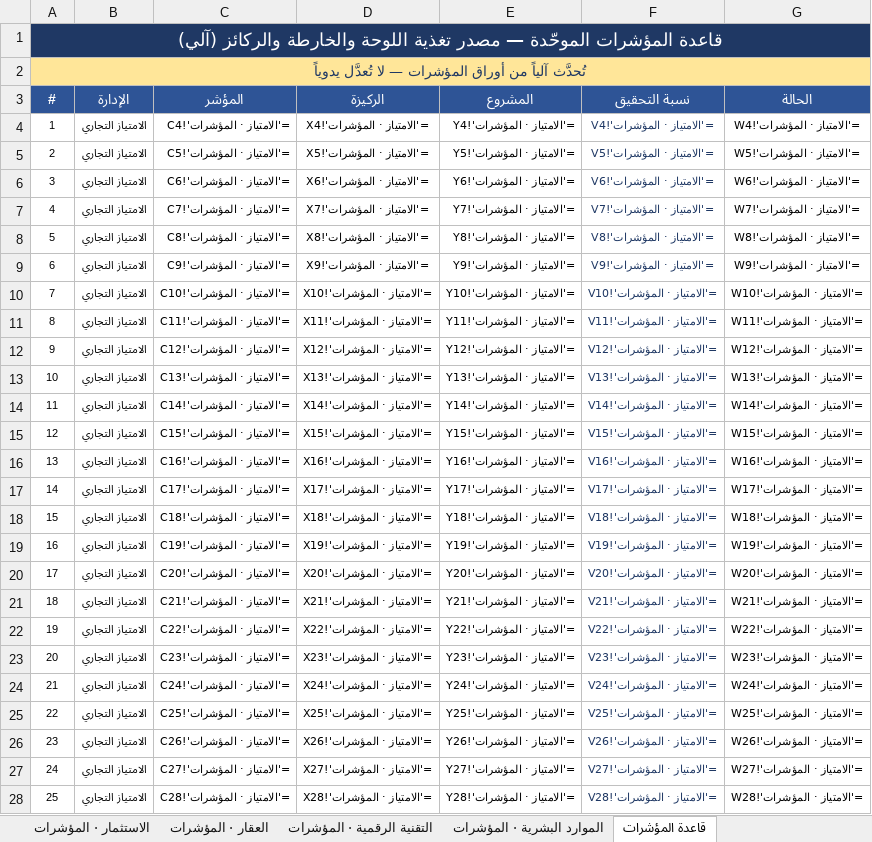
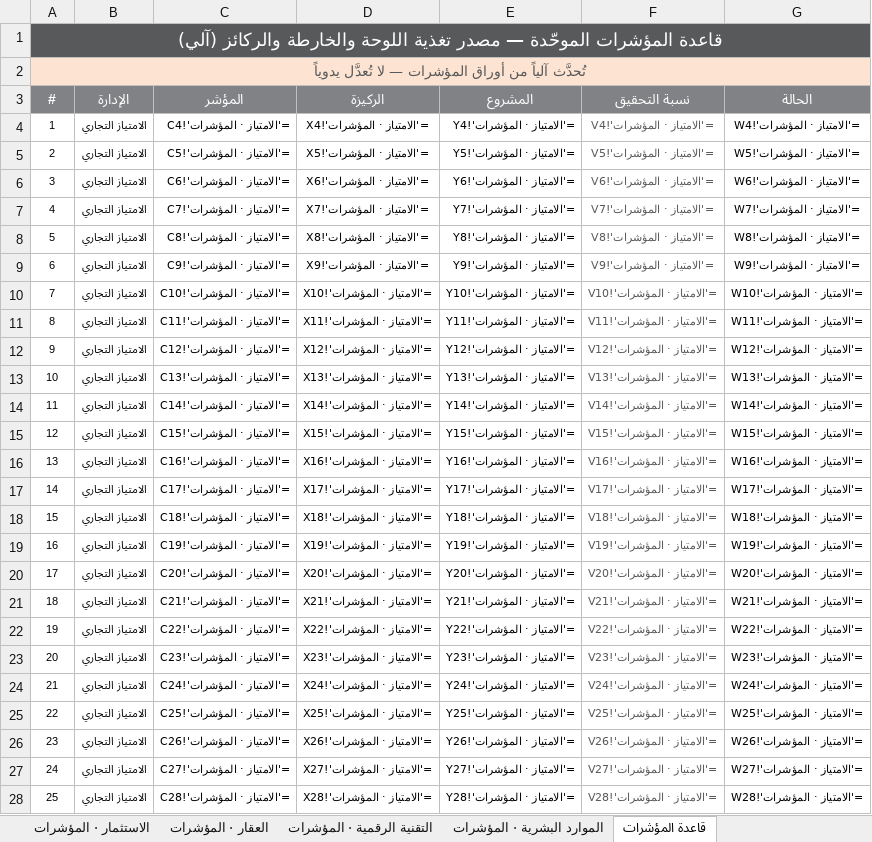
Before and after one commit to darbstations/khadija, an Excel workbook: درب-مؤشرات-الأداء-2026.xlsx, sheet قاعدة المؤشرات, drawn as a sheet; only a part is shown; values as stored, in another font and other column widths than the file's, no borders; formulas without a stored value are shown as written; the diff covers the shown part only; the diff names each change by its address in the sheet, - before the commit and + after, or states it on an @@ line.

```diff
--- a/درب-مؤشرات-الأداء-2026.xlsx (sheet قاعدة المؤشرات)
+++ b/درب-مؤشرات-الأداء-2026.xlsx (sheet قاعدة المؤشرات)
-A1 fill: #1F3864
+A1 fill: #58595B
@@ A2 text colour: #1F3864 → #58595B, fill: #FFE699 → #FDE3D1 @@
-A3:G3 fill: #2E5496
+A3:G3 fill: #808285
-F4:F28 text colour: #1F3864
+F4:F28 text colour: #58595B
```
Also changed, not shown: cell formats elsewhere in this sheet, sheet الامتياز · المؤشرات, sheet الاستثمار · المؤشرات, sheet العقار · المؤشرات, sheet التشغيل · المؤشرات, sheet التشغيل · مدير المحطة, sheet الموارد البشرية · المؤشرات, 15 more sheets, 1 other file.
